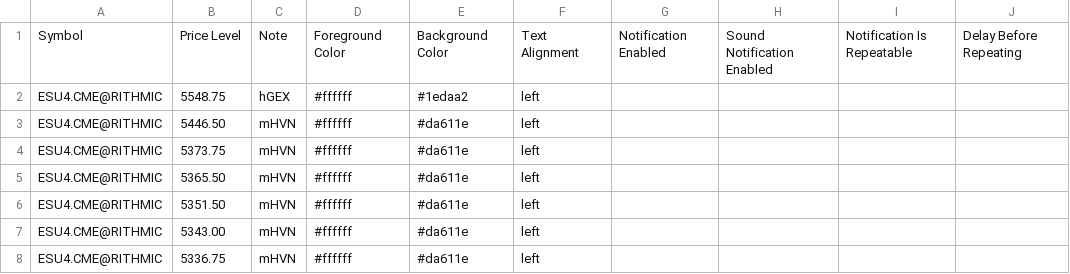
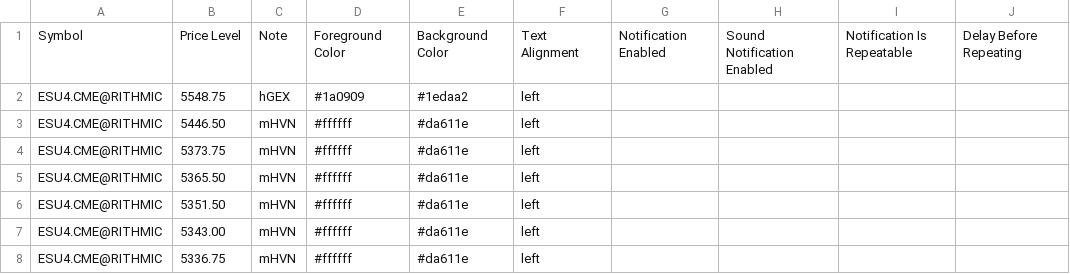
Before and after one commit to snowiesuet/Cloud-notes, a CSV file: ES.csv, drawn as a sheet; only a part is shown; the diff names each change by its address in the sheet, - before the commit and + after, or states it on an @@ line.

Commit message:
Update ES.csv

```diff
--- a/ES.csv
+++ b/ES.csv
-D2: #ffffff
+D2: #1a0909
```
